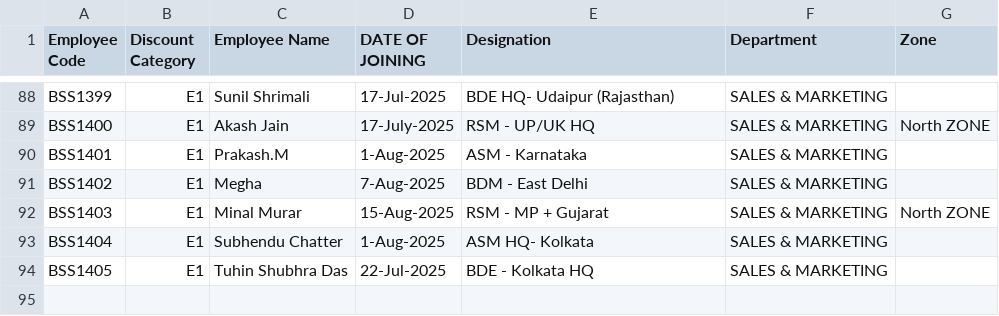
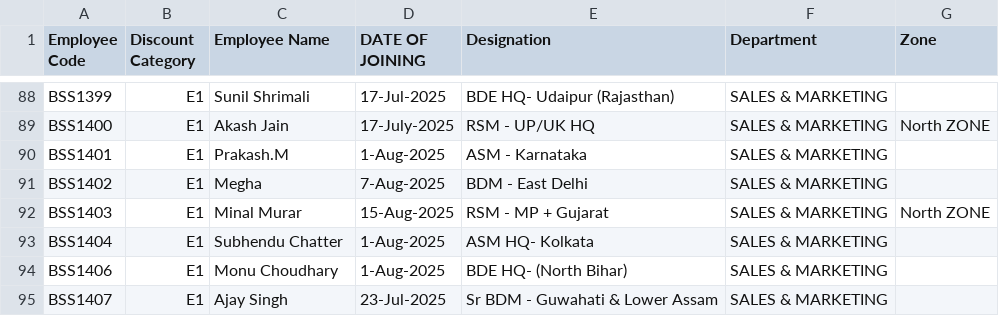
Before and after one commit to rigved-sarougi/Employee-Sale-Entry, a CSV file: Invoice - Person.csv, drawn as a sheet; only a part is shown, gaps mark what is left out.

Commit message:
Update Invoice - Person.csv

```diff
--- a/Invoice - Person.csv
+++ b/Invoice - Person.csv
@@ -93,2 +93,3 @@ BSS1403,E1,Minal Murar,15-Aug-2025,RSM - MP + Gujarat,SALES & MARKETING,North ZO
 BSS1404,E1,Subhendu Chatter,1-Aug-2025,ASM HQ- Kolkata,SALES & MARKETING,
-BSS1405,E1,Tuhin Shubhra Das,22-Jul-2025,BDE - Kolkata HQ,SALES & MARKETING,
+BSS1406,E1,Monu Choudhary,1-Aug-2025,BDE HQ- (North Bihar),SALES & MARKETING,
+BSS1407,E1,Ajay Singh,23-Jul-2025,Sr BDM - Guwahati & Lower Assam,SALES & MARKETING,
```
